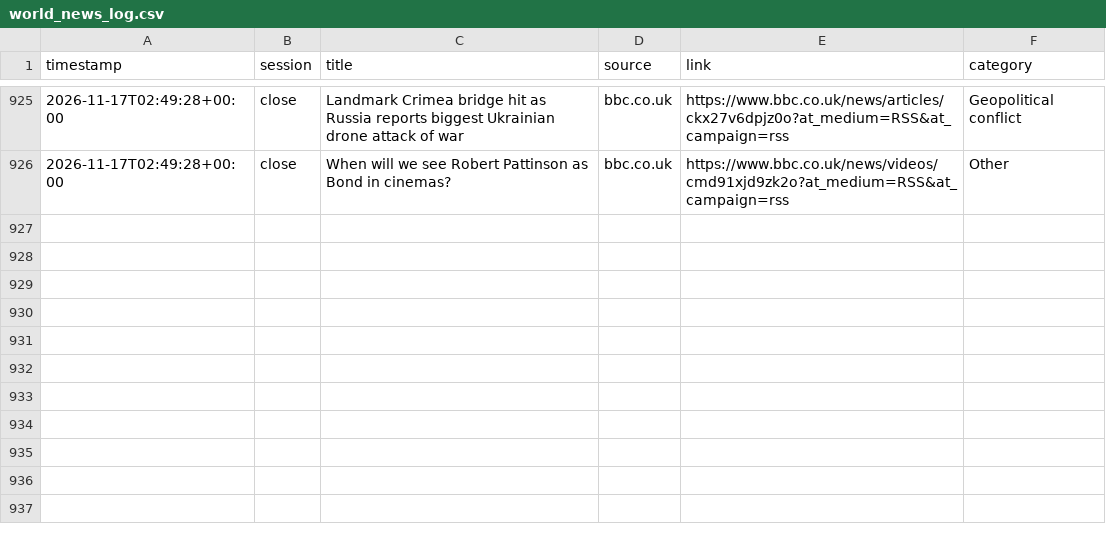
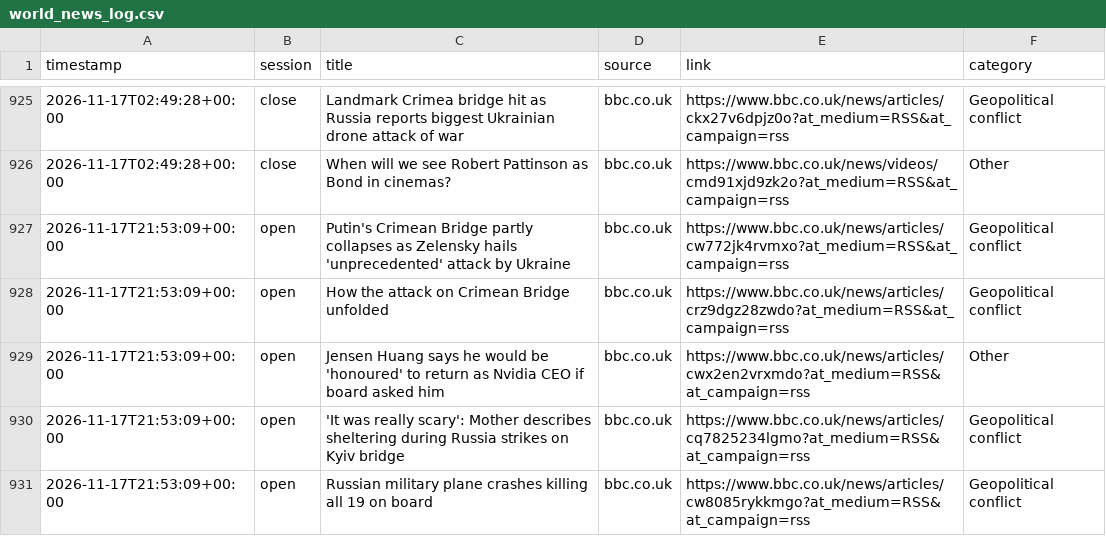
Before and after one commit to ericustayev-dot/Thecolorgreen, a CSV file: world_news_log.csv, drawn as a sheet; only a part is shown, gaps mark what is left out; the diff names each change by its address in the sheet, - before the commit and + after, or states it on an @@ line.

```diff
--- a/world_news_log.csv
+++ b/world_news_log.csv
+row 927: 2026-11-17T21:53:09+00:00 | open | Putin's Crimean Bridge partly collapses as Zelensky hails 'unprecedented' attack by Ukraine | bbc.co.uk | https://www.bbc.co.uk/news/articles/cw772jk4rvmxo?at_medium=RSS&at_campaign=rss | Geopolitical conflict
+row 928: 2026-11-17T21:53:09+00:00 | open | How the attack on Crimean Bridge unfolded | bbc.co.uk | https://www.bbc.co.uk/news/articles/crz9dgz28zwdo?at_medium=RSS&at_campaign=rss | Geopolitical conflict
+row 929: 2026-11-17T21:53:09+00:00 | open | Jensen Huang says he would be 'honoured' to return as Nvidia CEO if board asked him | bbc.co.uk | https://www.bbc.co.uk/news/articles/cwx2en2vrxmdo?at_medium=RSS&at_campaign=rss | Other
+row 930: 2026-11-17T21:53:09+00:00 | open | 'It was really scary': Mother describes sheltering during Russia strikes on Kyiv bridge | bbc.co.uk | https://www.bbc.co.uk/news/articles/cq7825234lgmo?at_medium=RSS&at_campaign=rss | Geopolitical conflict
+row 931: 2026-11-17T21:53:09+00:00 | open | Russian military plane crashes killing all 19 on board | bbc.co.uk | https://www.bbc.co.uk/news/articles/cw8085rykkmgo?at_medium=RSS&at_campaign=rss | Geopolitical conflict
```
Also changed, not shown: commodities_history.csv, history.csv.
